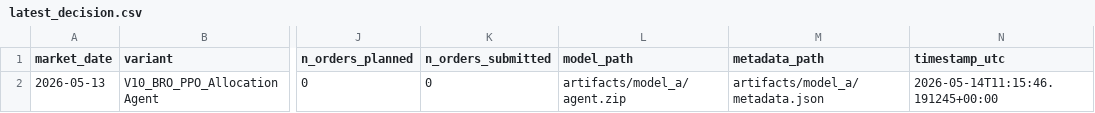
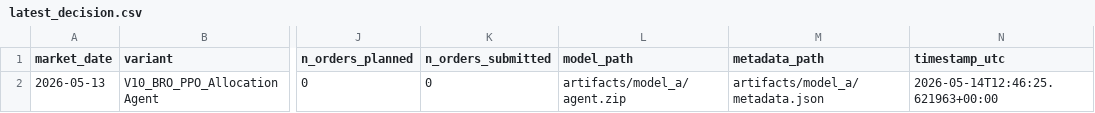
Before and after one commit to FinTechEntrepreneurldz/Base_Model_BR_PPO, a CSV file: logs/model_a/decisions/latest_decision.csv, drawn as a sheet; only a part is shown, gaps mark what is left out; the diff names each change by its address in the sheet, - before the commit and + after, or states it on an @@ line.

```diff
--- a/logs/model_a/decisions/latest_decision.csv
+++ b/logs/model_a/decisions/latest_decision.csv
-N2 (timestamp_utc): 2026-05-14T11:15:46.191245+00:00
+N2 (timestamp_utc): 2026-05-14T12:46:25.621963+00:00
```
Also changed, not shown: logs/model_a/decisions/decisions.csv, logs/model_a/health/signal_history.csv, 5 other files.
